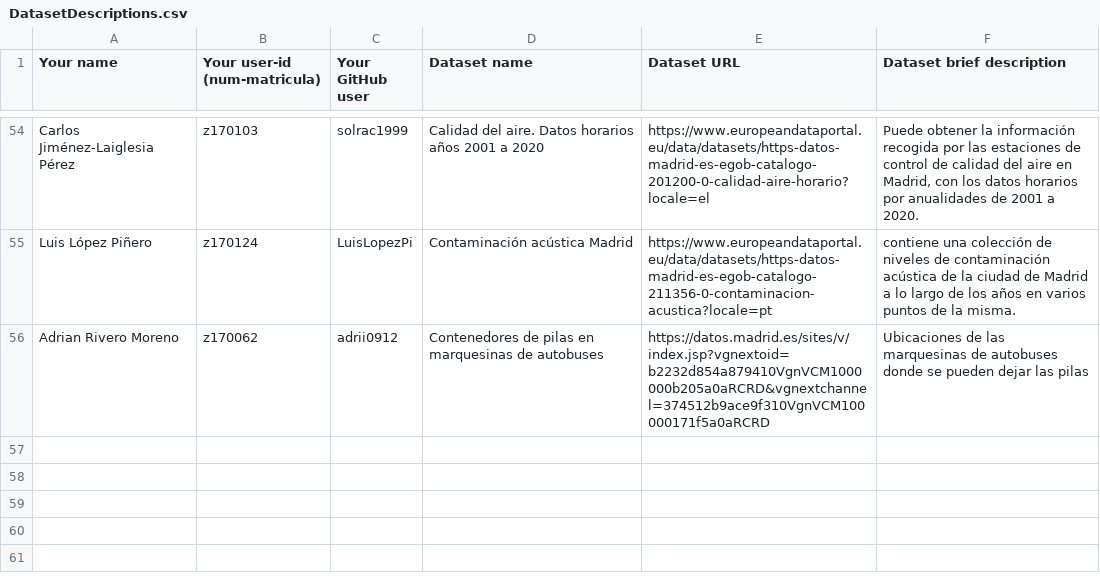
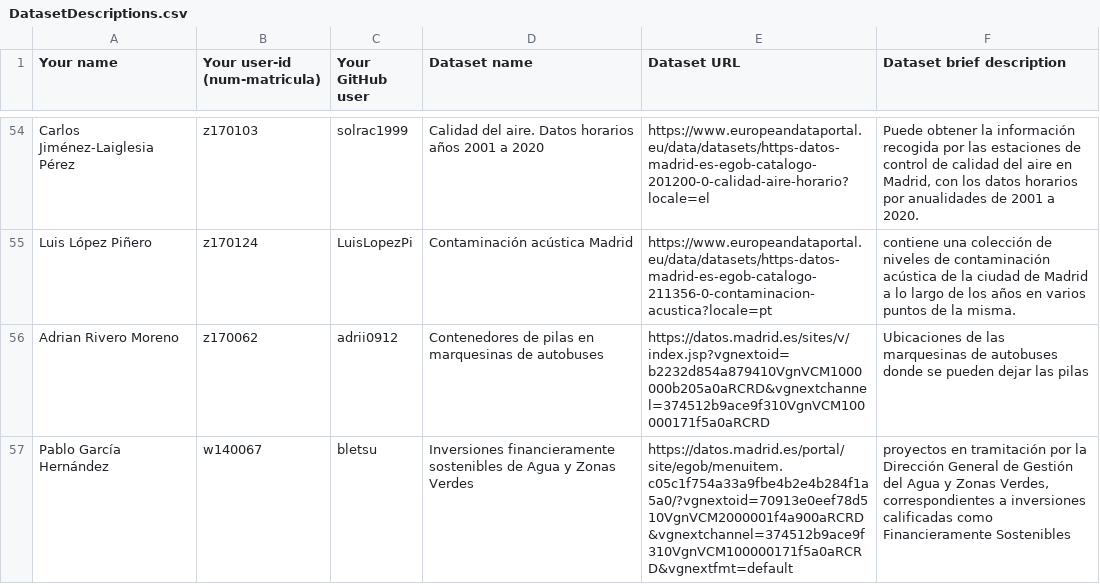
Before and after one commit to FacultadInformatica-LinkedData/Curso2020-2021, a CSV file: Assignment1/DatasetDescriptions.csv, drawn as a sheet; only a part is shown, gaps mark what is left out; the diff names each change by its address in the sheet, - before the commit and + after, or states it on an @@ line.

Commit message:
Update DatasetDescriptions.csv

```diff
--- a/Assignment1/DatasetDescriptions.csv
+++ b/Assignment1/DatasetDescriptions.csv
+row 57: Pablo García Hernández | w140067 | bletsu | Inversiones financieramente sostenibles de Agua y Zonas Verdes | https://datos.madrid.es/portal/site/egob/menuitem.c05c1f754a33a9fbe4b2e4b284f1a5a0/?vgnextoid=70913e0eef78d510VgnVCM2000001f4a900aRCRD&vgnextchannel=374512b9ace9f310VgnVCM100000171f5a0aRCRD&vgnextfmt=default | proyectos en tramitación por la Dirección General de Gestión del Agua y Zonas Verdes, correspondientes a inversiones calificadas como Financieramente Sostenibles
```
